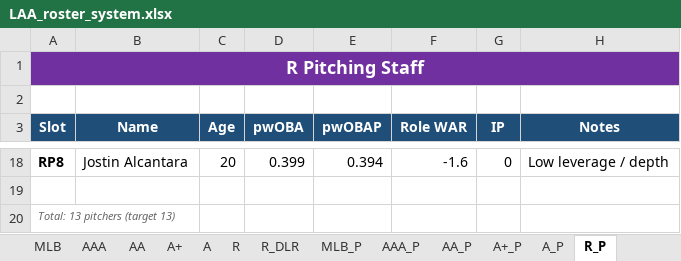
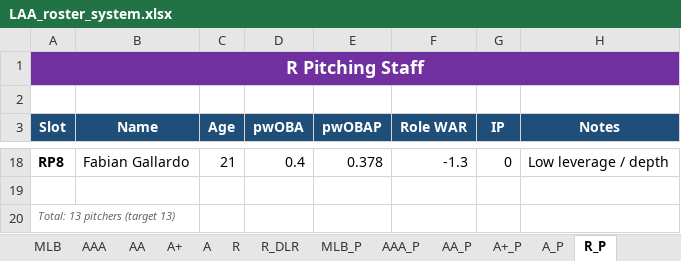
Before and after one commit to stames999/ootp_app, an Excel workbook: outputs/LAA_roster_system.xlsx, sheet R_P, drawn as a sheet; only a part is shown, gaps mark what is left out; values as stored, in another font and other column widths than the file's, no borders; the diff covers the shown part only; the diff names each change by its address in the sheet, - before the commit and + after, or states it on an @@ line.

```diff
--- a/outputs/LAA_roster_system.xlsx (sheet R_P)
+++ b/outputs/LAA_roster_system.xlsx (sheet R_P)
-B18 (Name): Jostin Alcantara
+B18 (Name): Fabian Gallardo
-C18 (Age): 20
+C18 (Age): 21
-D18 (pwOBA): 0.399
+D18 (pwOBA): 0.4
-E18 (pwOBAP): 0.394
+E18 (pwOBAP): 0.378
-F18 (Role WAR): -1.6
+F18 (Role WAR): -1.3
```
Also changed, not shown: 29 edited cells elsewhere in this sheet, sheet Release_Pool_P, sheet A_P, sheet R_DLR_P, sheet AAA_P, sheet AA_P, sheet MLB_P, 1 more sheet, 6 other files.
